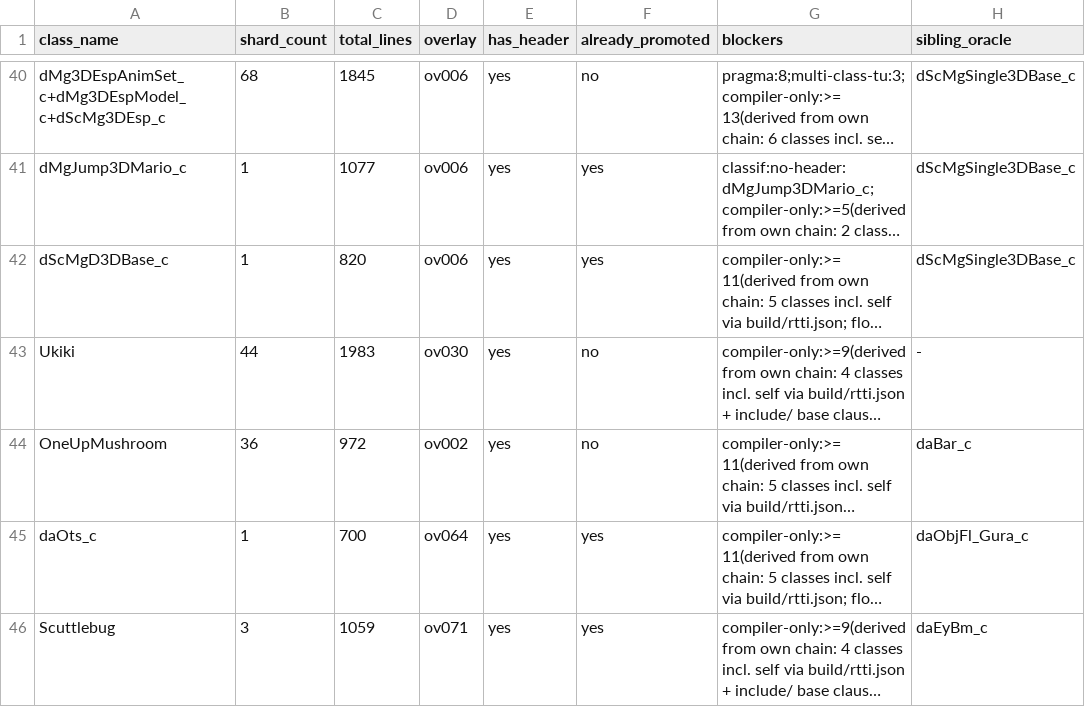
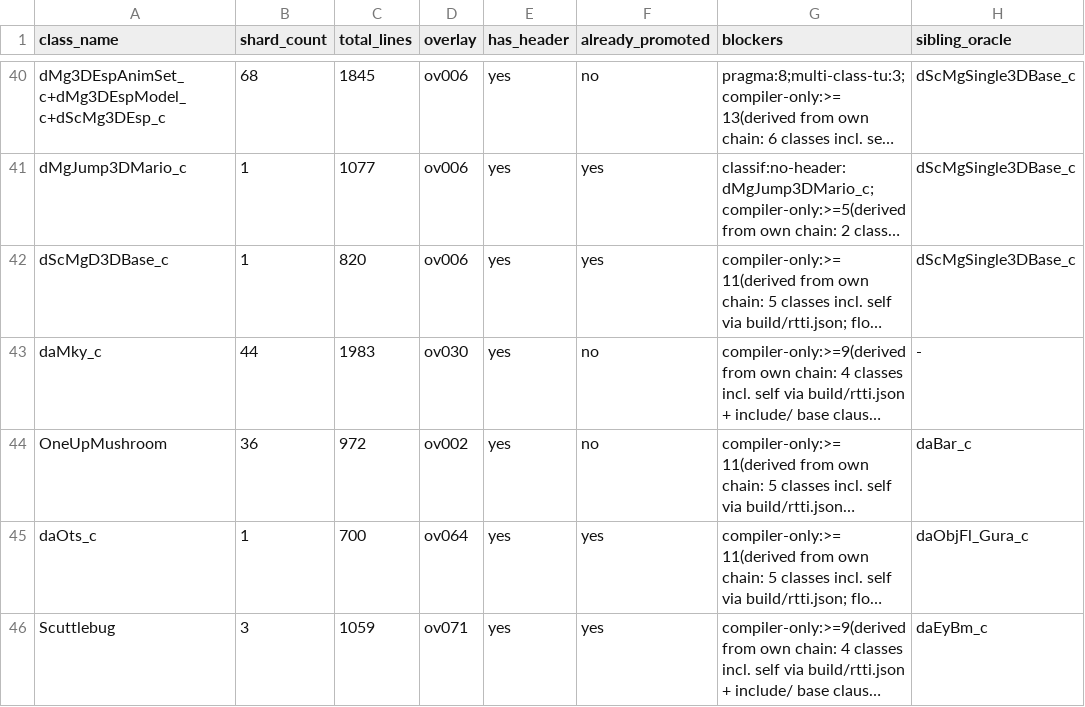
Before and after one commit to tangosdev/sm64ds-decomp, a TSV file: notes/data/tu-promotion-queue.tsv, drawn as a sheet; only a part is shown, gaps mark what is left out; long unchanged cells end in …; the diff names each change by its address in the sheet, - before the commit and + after, or states it on an @@ line.

```diff
--- a/notes/data/tu-promotion-queue.tsv
+++ b/notes/data/tu-promotion-queue.tsv
-A43 (class_name): Ukiki
+A43 (class_name): daMky_c
```
Also changed, not shown: symbols/actor_renames.tsv, 22 other files.
